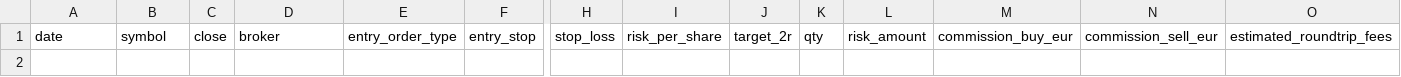
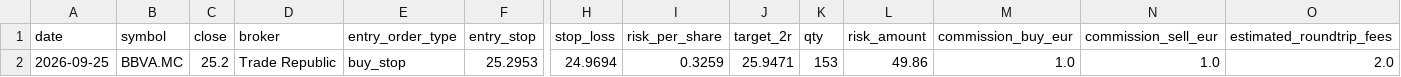
Before and after one commit to xarliev/trading-strategy-dashboard, a CSV file: data/processed/signals_latest.csv, drawn as a sheet; only a part is shown, gaps mark what is left out; rows hold the shown columns only; the diff names each change by its address in the sheet, - before the commit and + after, or states it on an @@ line.

```diff
--- a/data/processed/signals_latest.csv
+++ b/data/processed/signals_latest.csv
+row 2: 2026-09-25 | BBVA.MC | 25.2 | Trade Republic | buy_stop | 25.2953 | 24.9694 | 0.3259 | 25.9471 | 153 | 49.86 | 1.0 | 1.0 | 2.0
```
Also changed, not shown: data/processed/scan_diagnostics_latest.csv, data/processed/trading_journal.csv, 7 other files.
